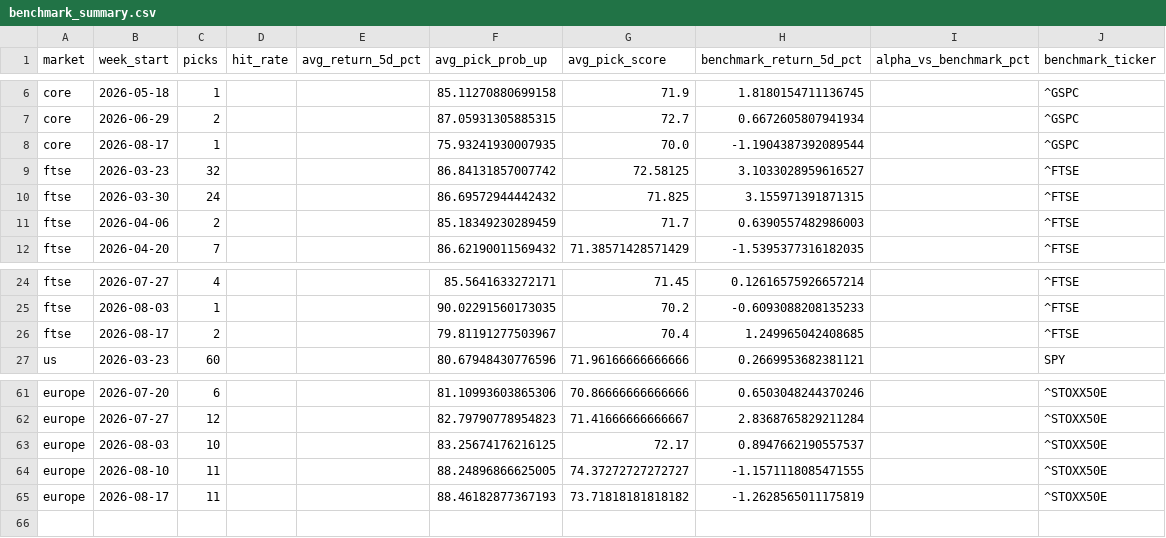
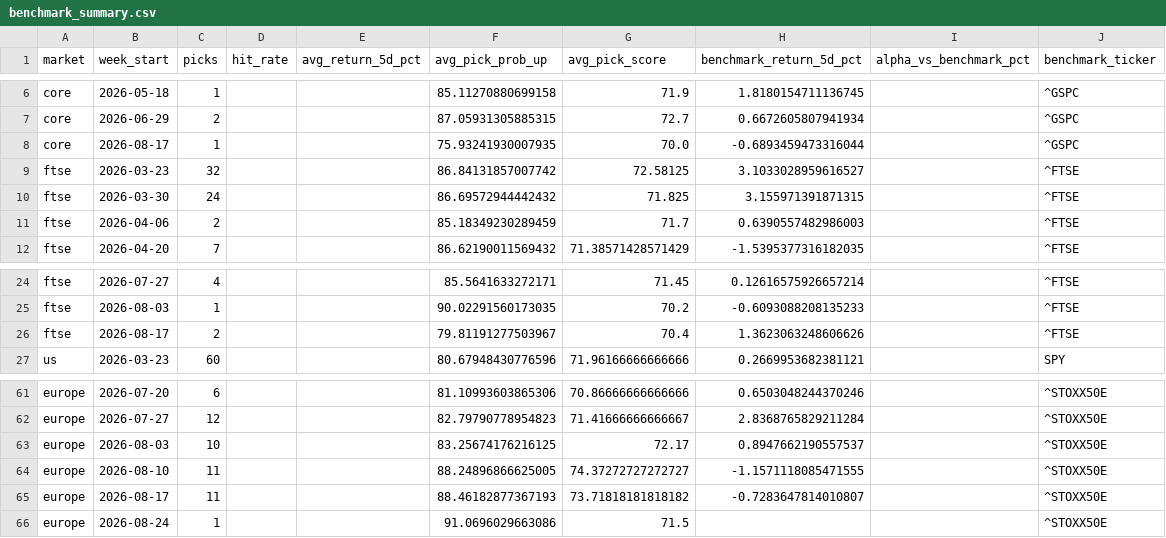
Before and after one commit to Toby0603/AlphaRank, a CSV file: benchmark_summary.csv, drawn as a sheet; only a part is shown, gaps mark what is left out.

```diff
--- a/benchmark_summary.csv
+++ b/benchmark_summary.csv
@@ -7,3 +7,3 @@ core,2026-05-18,1,,,85.11270880699158,71.9,1.8180154711136745,,^GSPC
 core,2026-06-29,2,,,87.05931305885315,72.7,0.6672605807941934,,^GSPC
-core,2026-08-17,1,,,75.93241930007935,70.0,-1.1904387392089544,,^GSPC
+core,2026-08-17,1,,,75.93241930007935,70.0,-0.6893459473316044,,^GSPC
 ftse,2026-03-23,32,,,86.84131857007742,72.58125,3.1033028959616527,,^FTSE
@@ -25,3 +25,3 @@ ftse,2026-07-27,4,,,85.5641633272171,71.45,0.12616575926657214,,^FTSE
 ftse,2026-08-03,1,,,90.02291560173035,70.2,-0.6093088208135233,,^FTSE
-ftse,2026-08-17,2,,,79.81191277503967,70.4,1.249965042408685,,^FTSE
+ftse,2026-08-17,2,,,79.81191277503967,70.4,1.3623063248606626,,^FTSE
 us,2026-03-23,60,,,80.67948430776596,71.96166666666666,0.2669953682381121,,SPY
@@ -64,2 +64,3 @@ europe,2026-08-03,10,,,83.25674176216125,72.17,0.8947662190557537,,^STOXX50E
 europe,2026-08-10,11,,,88.24896866625005,74.37272727272727,-1.1571118085471555,,^STOXX50E
-europe,2026-08-17,11,,,88.46182877367193,73.71818181818182,-1.2628565011175819,,^STOXX50E
+europe,2026-08-17,11,,,88.46182877367193,73.71818181818182,-0.7283647814010807,,^STOXX50E
+europe,2026-08-24,1,,,91.0696029663086,71.5,,,^STOXX50E
```
Also changed, not shown: performance_history.csv, results_europe.csv, 4 other files.
